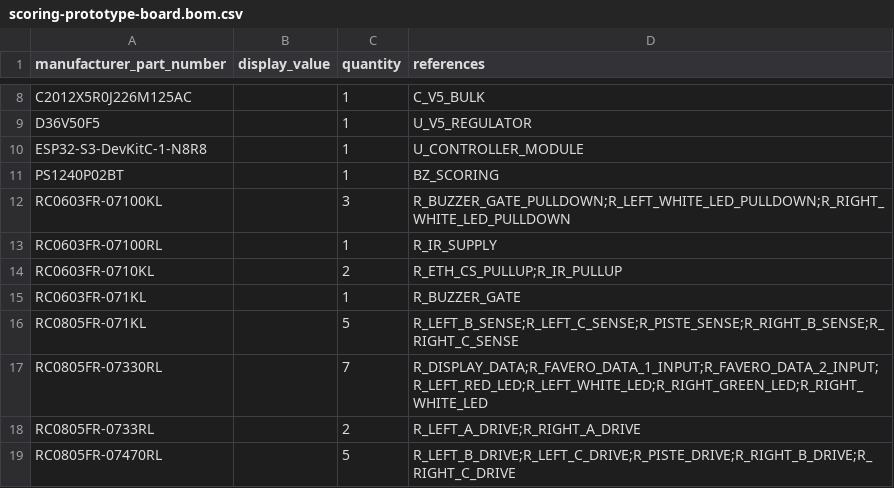
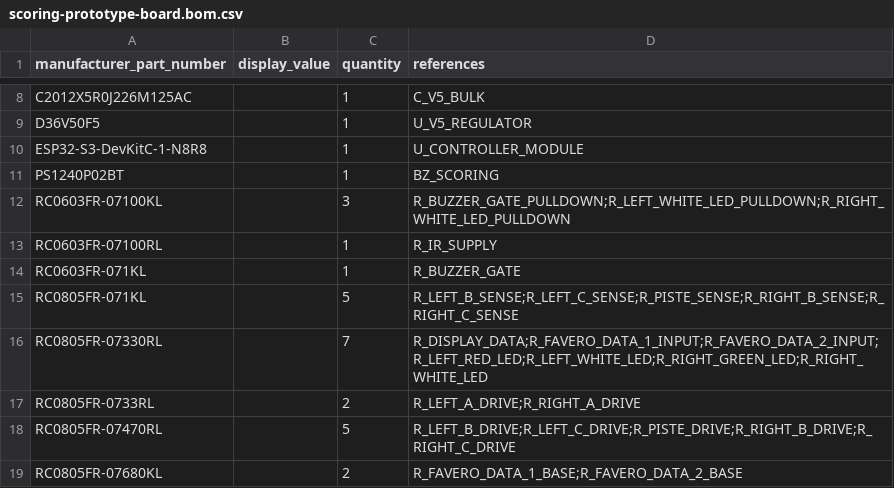
Before and after one commit to AndrewCraswell/agency, a CSV file: packages/scoring-circuit/pcb/scoring-prototype-board.bom.csv, drawn as a sheet; only a part is shown, gaps mark what is left out; the shorter side is filled out with more unchanged rows; the diff names each change by its address in the sheet, - before the commit and + after, or states it on an @@ line.

```diff
--- a/packages/scoring-circuit/pcb/scoring-prototype-board.bom.csv
+++ b/packages/scoring-circuit/pcb/scoring-prototype-board.bom.csv
-row 14: RC0603FR-0710KL |  | 2 | R_ETH_CS_PULLUP;R_IR_PULLUP
```
Also changed, not shown: packages/scoring-circuit/pcb/scoring-prototype-board.placement.csv, 20 other files.
